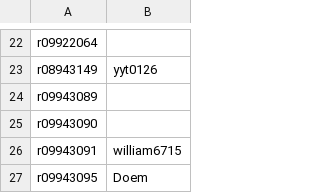
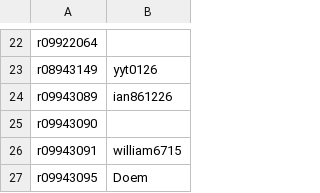
Before and after one commit to berkeley-abc/abc, a CSV file: lsv/participants-id.csv, drawn as a sheet; only a part is shown, gaps mark what is left out.

Commit message:
r09943089

```diff
--- a/lsv/participants-id.csv
+++ b/lsv/participants-id.csv
@@ -23,3 +23,3 @@ r09922064,
 r08943149,yyt0126
-r09943089,
+r09943089,ian861226
 r09943090,
```
